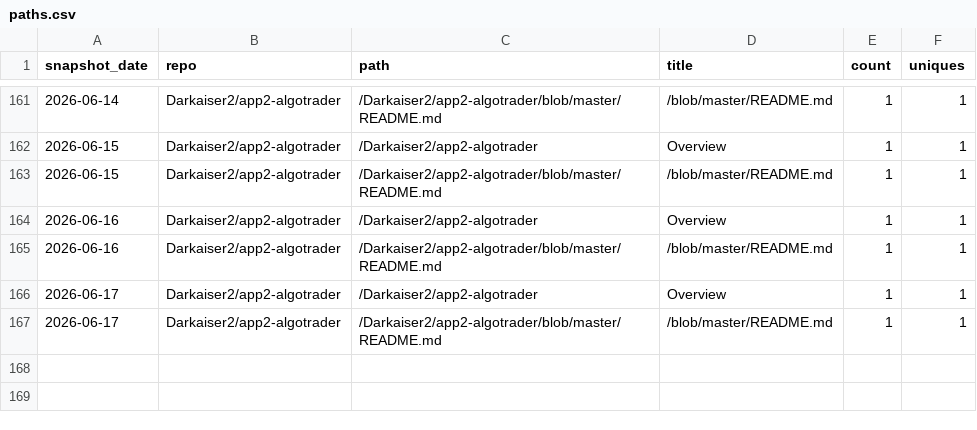
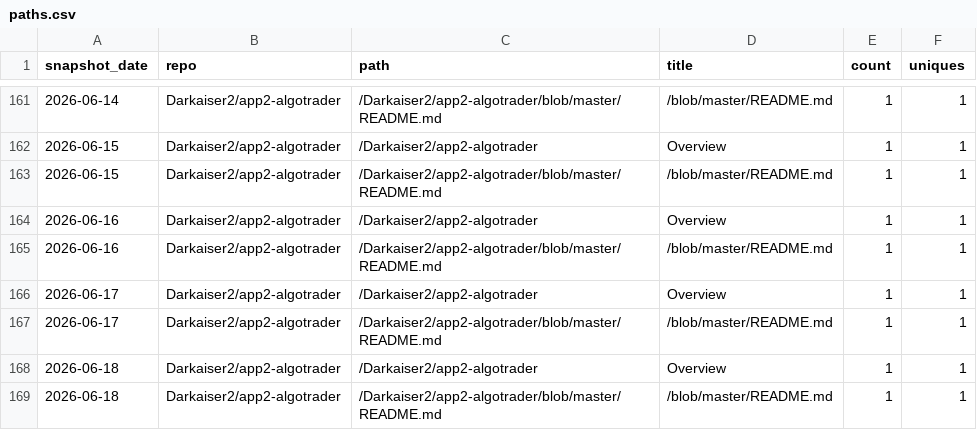
Before and after one commit to Darkaiser2/gh-traffic-logger, a CSV file: data/paths.csv, drawn as a sheet; only a part is shown, gaps mark what is left out; the diff names each change by its address in the sheet, - before the commit and + after, or states it on an @@ line.

```diff
--- a/data/paths.csv
+++ b/data/paths.csv
+row 168: 2026-06-18 | Darkaiser2/app2-algotrader | /Darkaiser2/app2-algotrader | Overview | 1 | 1
+row 169: 2026-06-18 | Darkaiser2/app2-algotrader | /Darkaiser2/app2-algotrader/blob/master/README.md | /blob/master/README.md | 1 | 1
```
Also changed, not shown: data/clones.csv, data/referrers.csv, 1 other file.
